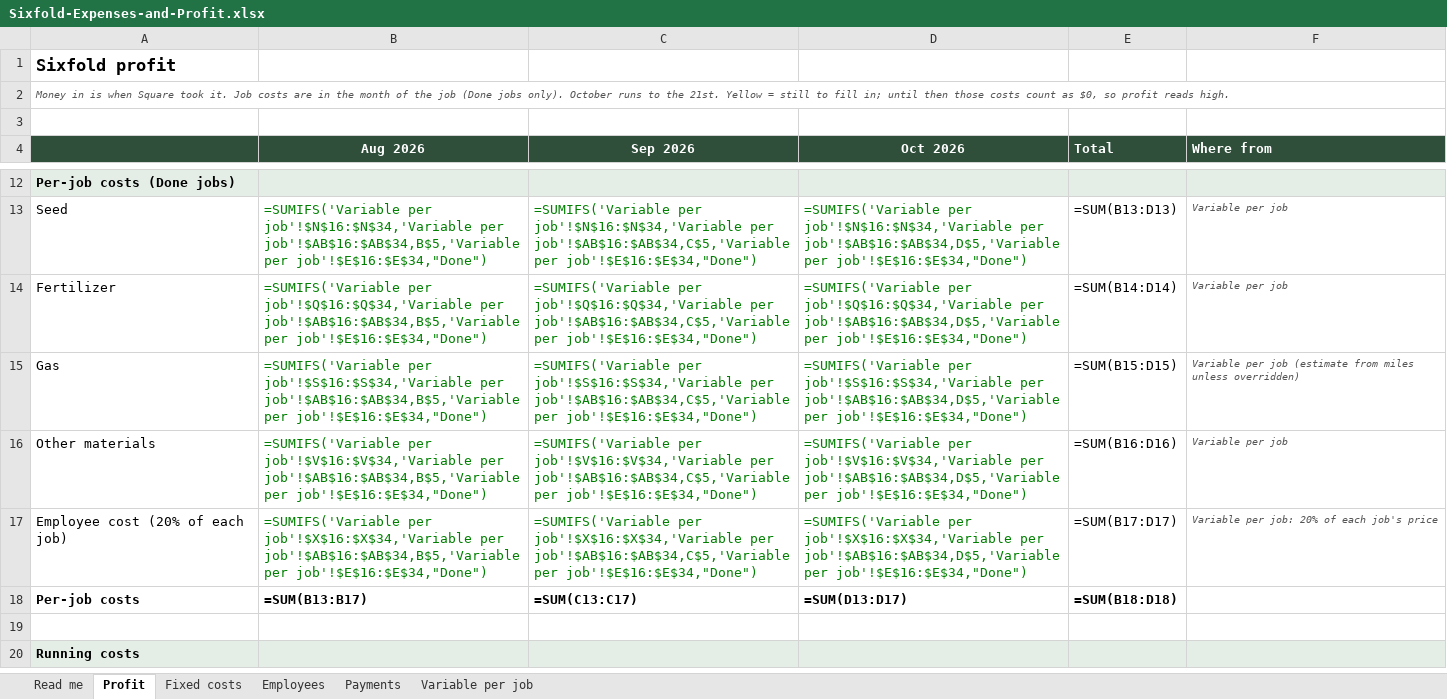
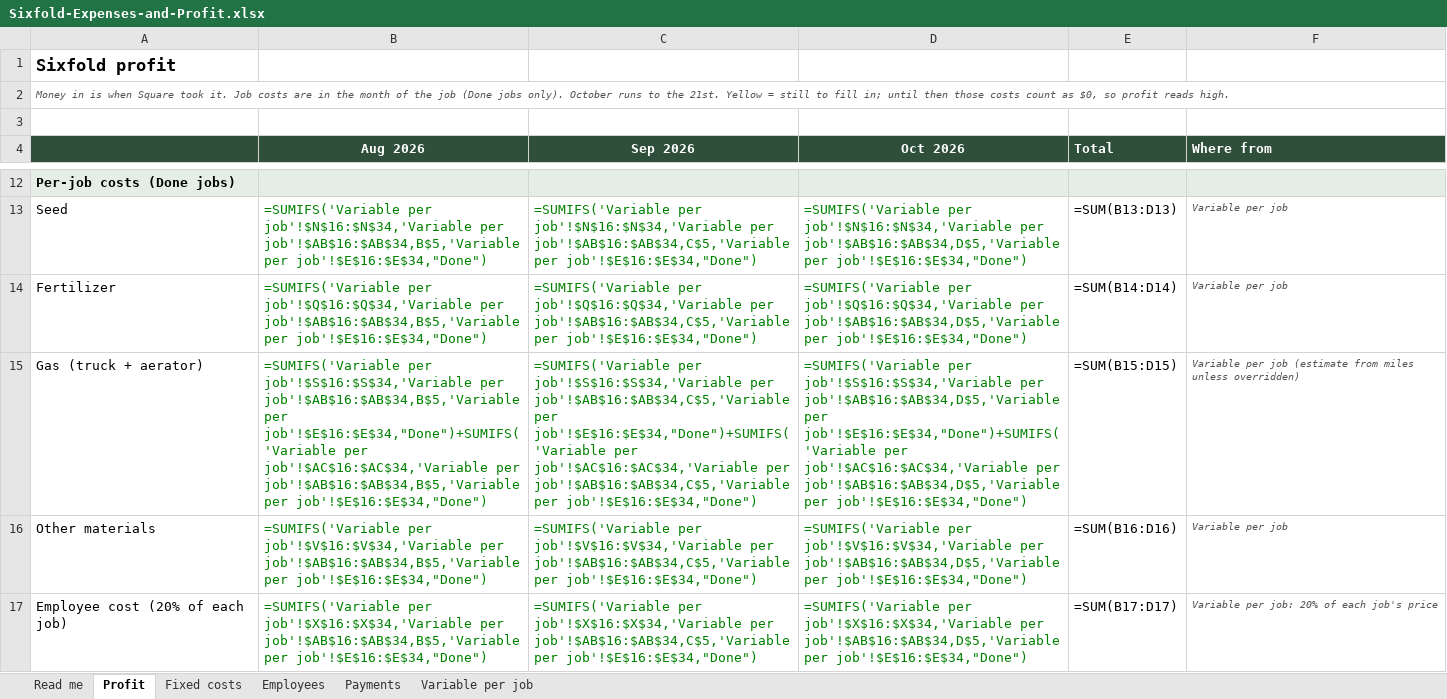
Before and after one commit to traversePlatforms/workspace, an Excel workbook: sixfold/finance/Sixfold-Expenses-and-Profit.xlsx, sheet Profit, drawn as a sheet; only a part is shown, gaps mark what is left out; the shorter side is filled out with more unchanged rows; values as stored, in another font and other column widths than the file's, no borders; formulas without a stored value are shown as written; the diff names each change by its address in the sheet, - before the commit and + after, or states it on an @@ line.

```diff
--- a/sixfold/finance/Sixfold-Expenses-and-Profit.xlsx (sheet Profit)
+++ b/sixfold/finance/Sixfold-Expenses-and-Profit.xlsx (sheet Profit)
-A15: Gas
+A15: Gas (truck + aerator)
-B15 (Aug 2026): …job'!$AB$16:$AB$34,B$5,'Variable per job'!$E$16:$E$34,"Done")
+B15 (Aug 2026): …job'!$AB$16:$AB$34,B$5,'Variable per job'!$E$16:$E$34,"Done")+SUMIFS('Variable per job'!$AC$16:$AC$34,'Variable per job'!$AB$16:$AB$34,B$5,'Variable per job'!$E$16:$E$34,"Done")
-C15 (Sep 2026): …job'!$AB$16:$AB$34,C$5,'Variable per job'!$E$16:$E$34,"Done")
+C15 (Sep 2026): …job'!$AB$16:$AB$34,C$5,'Variable per job'!$E$16:$E$34,"Done")+SUMIFS('Variable per job'!$AC$16:$AC$34,'Variable per job'!$AB$16:$AB$34,C$5,'Variable per job'!$E$16:$E$34,"Done")
-D15 (Oct 2026): …job'!$AB$16:$AB$34,D$5,'Variable per job'!$E$16:$E$34,"Done")
+D15 (Oct 2026): …job'!$AB$16:$AB$34,D$5,'Variable per job'!$E$16:$E$34,"Done")+SUMIFS('Variable per job'!$AC$16:$AC$34,'Variable per job'!$AB$16:$AB$34,D$5,'Variable per job'!$E$16:$E$34,"Done")
```
Also changed, not shown: sheet Variable per job, 4 other files.
